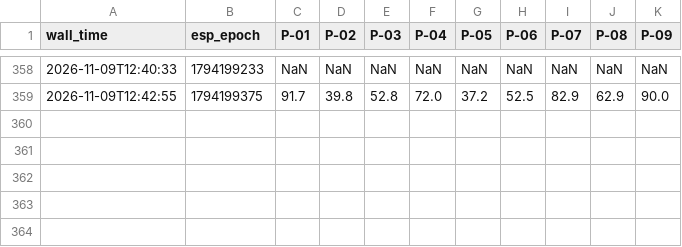
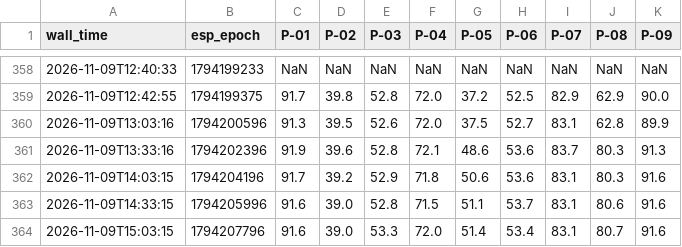
Before and after one commit to cedvtan13/THESIS, a CSV file: DATA/agrisentry_data/sm_log.csv, drawn as a sheet; only a part is shown, gaps mark what is left out; the diff names each change by its address in the sheet, - before the commit and + after, or states it on an @@ line.

```diff
--- a/DATA/agrisentry_data/sm_log.csv
+++ b/DATA/agrisentry_data/sm_log.csv
+row 360: 2026-11-09T13:03:16 | 1794200596 | 91.3 | 39.5 | 52.6 | 72.0 | 37.5 | 52.7 | 83.1 | 62.8 | 89.9
+row 361: 2026-11-09T13:33:16 | 1794202396 | 91.9 | 39.6 | 52.8 | 72.1 | 48.6 | 53.6 | 83.7 | 80.3 | 91.3
+row 362: 2026-11-09T14:03:15 | 1794204196 | 91.7 | 39.2 | 52.9 | 71.8 | 50.6 | 53.6 | 83.1 | 80.3 | 91.6
+row 363: 2026-11-09T14:33:15 | 1794205996 | 91.6 | 39.0 | 52.8 | 71.5 | 51.1 | 53.7 | 83.1 | 80.6 | 91.6
+row 364: 2026-11-09T15:03:15 | 1794207796 | 91.6 | 39.0 | 53.3 | 72.0 | 51.4 | 53.4 | 83.1 | 80.7 | 91.6
```
Also changed, not shown: DATA/agrisentry_data/band_log.csv, DATA/agrisentry_data/power_log.csv, 4 other files.
